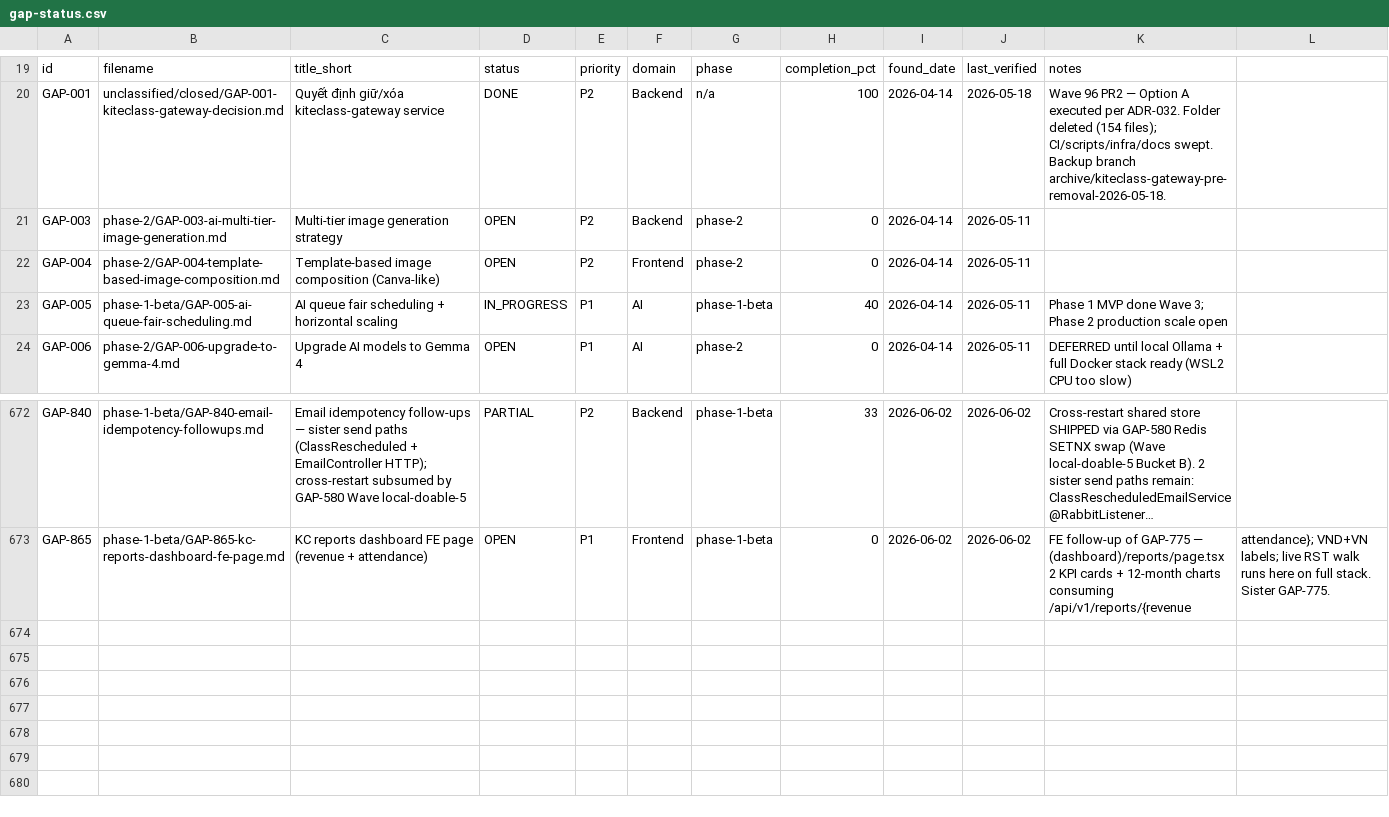
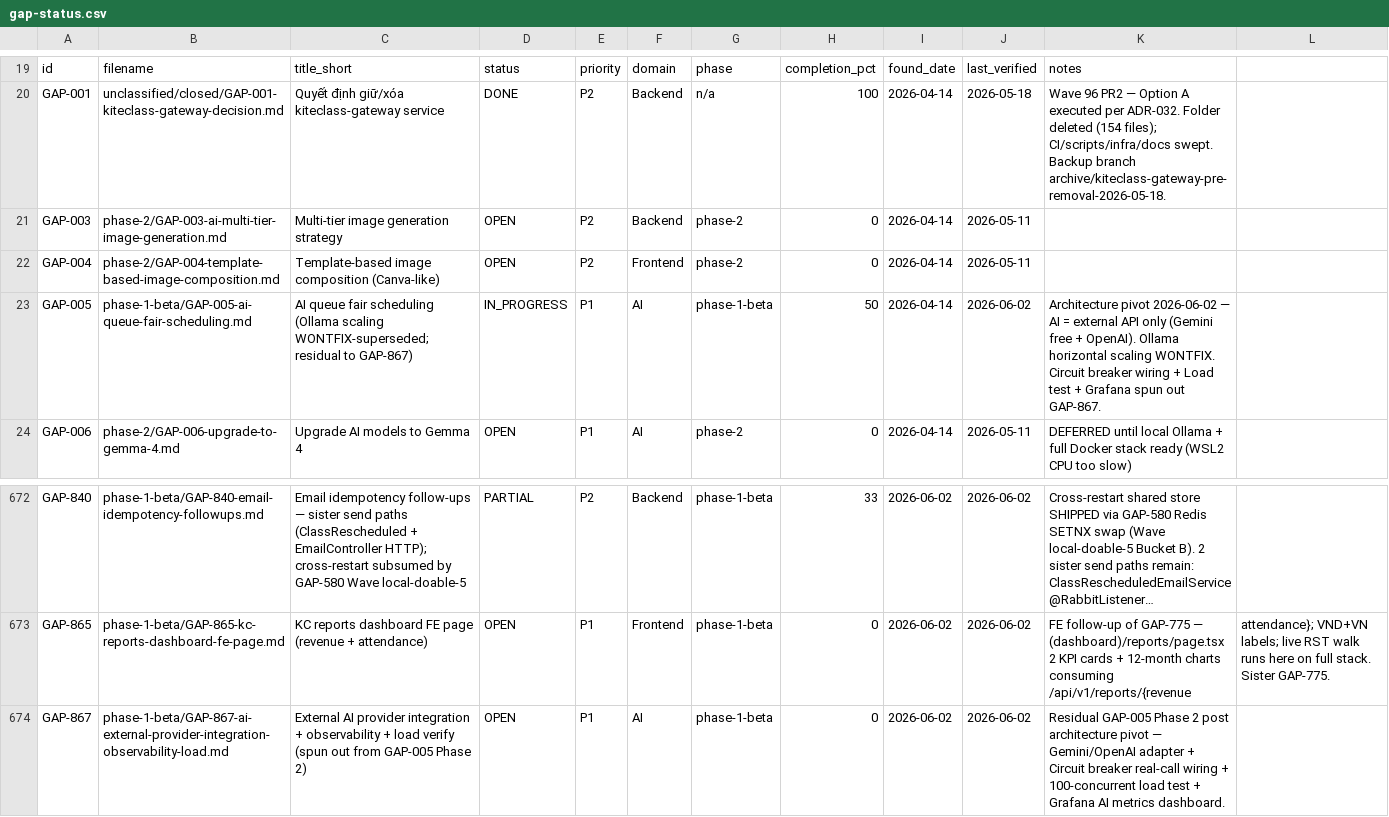
Before and after one commit to VictorAurelius/2026-Kite-Class-Platform, a CSV file: documents/04-quality/gaps/gap-status.csv, drawn as a sheet; only a part is shown, gaps mark what is left out; long unchanged cells end in …; the diff names each change by its address in the sheet, - before the commit and + after, or states it on an @@ line.

```diff
--- a/documents/04-quality/gaps/gap-status.csv
+++ b/documents/04-quality/gaps/gap-status.csv
-C23: …fair scheduling + horizontal scaling
+C23: …fair scheduling (Ollama scaling WONTFIX-superseded; residual to GAP-867)
-H23: 40
+H23: 50
-J23: 2026-05-11
+J23: 2026-06-02
-K23: Phase 1 MVP done Wave 3; Phase 2 production scale open
+K23: Architecture pivot 2026-06-02 — AI = external API only (Gemini free + OpenAI). Ollama horizontal scaling WONTFIX. Circuit breaker wiring + Load test + Grafana spun out GAP-867.
+row 674: GAP-867 | phase-1-beta/GAP-867-ai-external-provider-integration-observability-load.md | External AI provider integration + observability + load verify (spun out from GAP-005 Phase 2) | OPEN | P1 | AI | phase-1-beta | 0 | 2026-06-02 | 2026-06-02 | Residual GAP-005 Phase 2 post architecture pivot — Gemini/OpenAI adapter + Circuit breaker real-call wiring + 100-concurrent load test + Grafana AI metrics dashboard.
```
Also changed, not shown: 3 other files.
